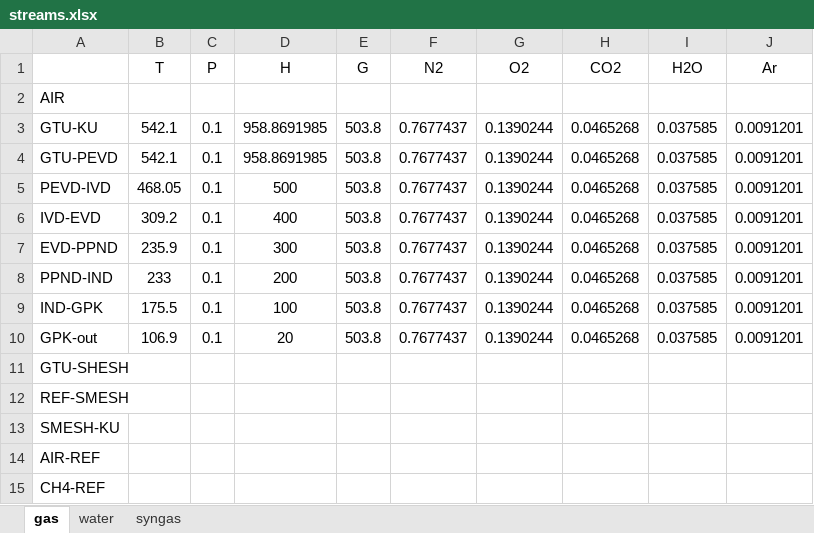
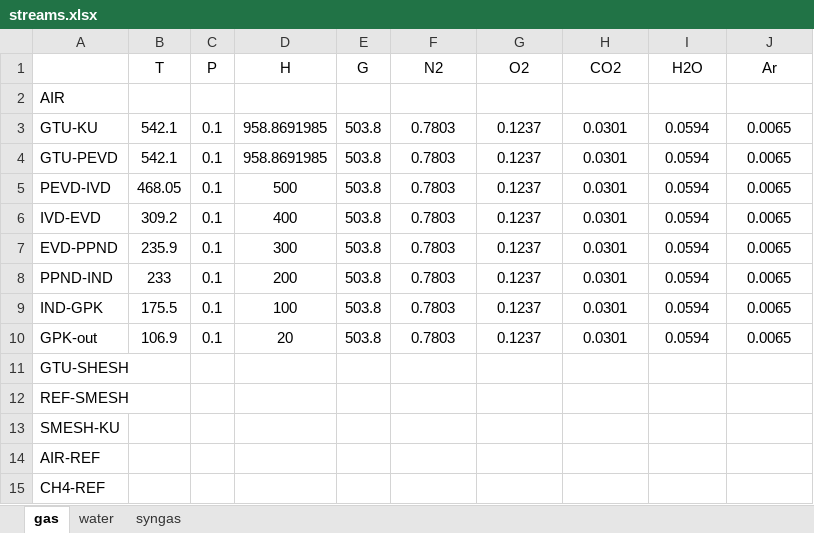
Before and after one commit to maksimovia/GZ, an Excel workbook: streams.xlsx, sheet gas, drawn as a sheet; values as stored, in another font and other column widths than the file's, no borders; the diff names each change by its address in the sheet, - before the commit and + after, or states it on an @@ line.

```diff
--- a/streams.xlsx (sheet gas)
+++ b/streams.xlsx (sheet gas)
-F3:F10 (N2): 0.7677437
+F3:F10 (N2): 0.7803
-G3:G10 (O2): 0.1390244
+G3:G10 (O2): 0.1237
-H3:H10 (CO2): 0.0465268
+H3:H10 (CO2): 0.0301
-I3:I10 (H2O): 0.037585
+I3:I10 (H2O): 0.0594
-J3:J10 (Ar): 0.0091201
+J3:J10 (Ar): 0.0065
```
Also changed, not shown: sheet syngas, 3 other files.
